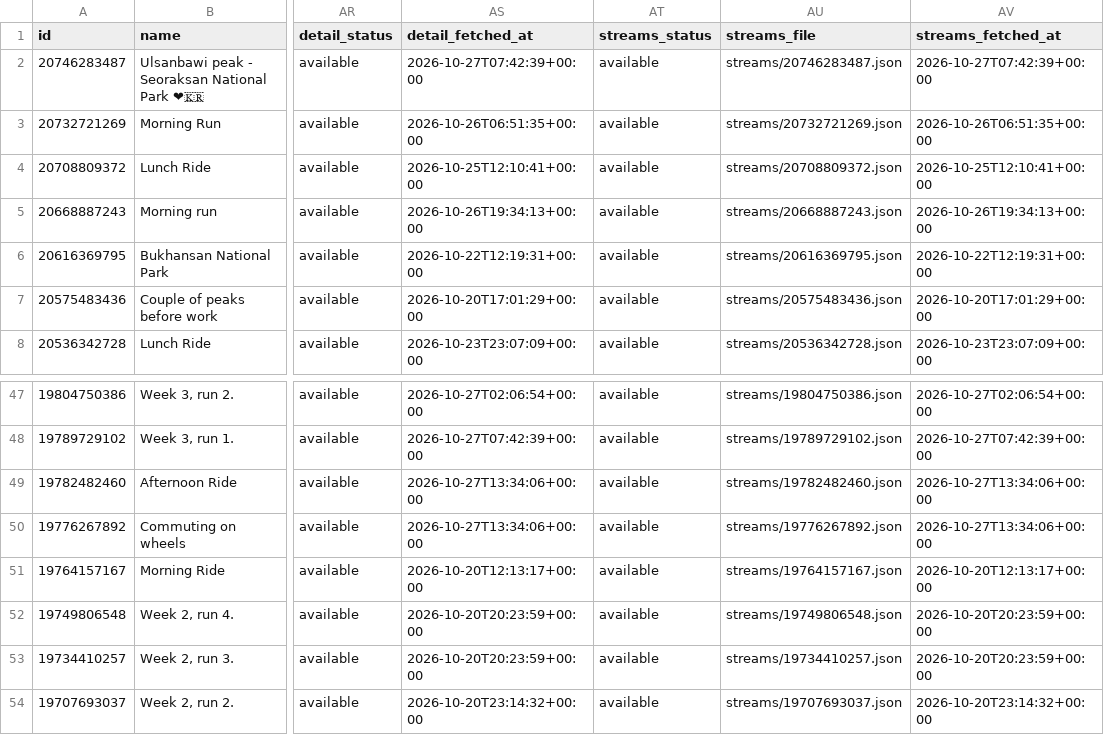
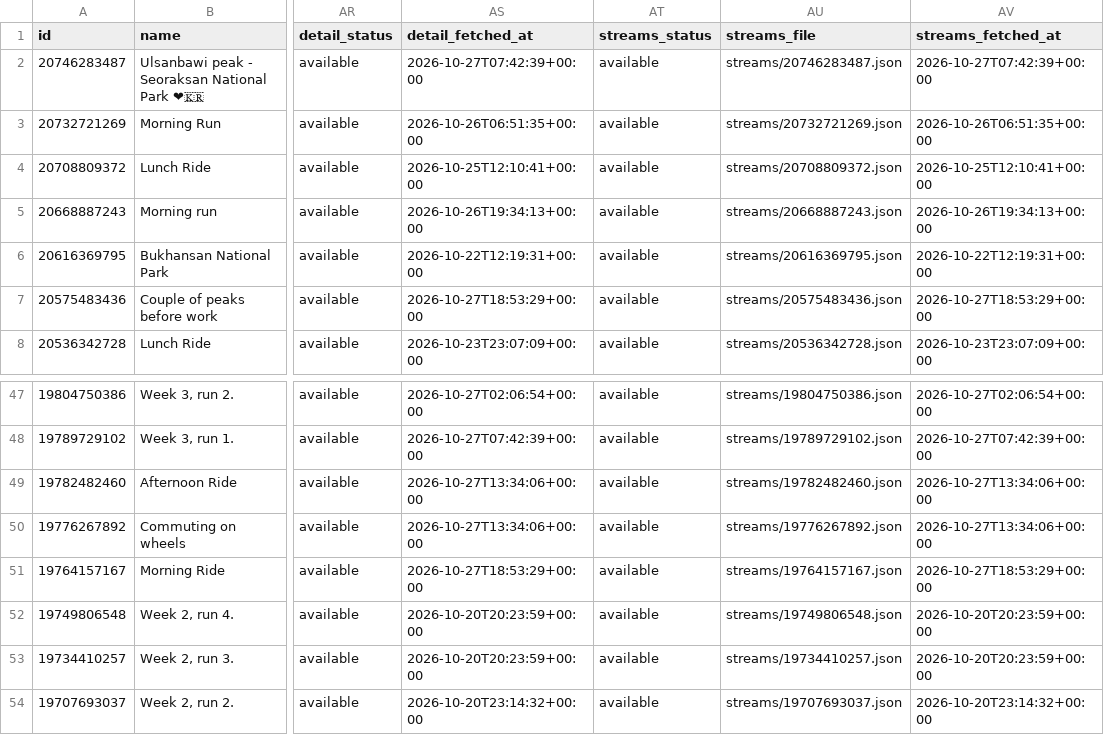
Before and after one commit to holder-josh/valencia-1870, a CSV file: docs/workouts.csv, drawn as a sheet; only a part is shown, gaps mark what is left out; the diff names each change by its address in the sheet, - before the commit and + after, or states it on an @@ line.

```diff
--- a/docs/workouts.csv
+++ b/docs/workouts.csv
-AS7 (detail_fetched_at): 2026-10-20T17:01:29+00:00
+AS7 (detail_fetched_at): 2026-10-27T18:53:29+00:00
-AV7 (streams_fetched_at): 2026-10-20T17:01:29+00:00
+AV7 (streams_fetched_at): 2026-10-27T18:53:29+00:00
-AS51 (detail_fetched_at): 2026-10-20T12:13:17+00:00
+AS51 (detail_fetched_at): 2026-10-27T18:53:29+00:00
-AV51 (streams_fetched_at): 2026-10-20T12:13:17+00:00
+AV51 (streams_fetched_at): 2026-10-27T18:53:29+00:00
```
Also changed, not shown: 4 other files.
